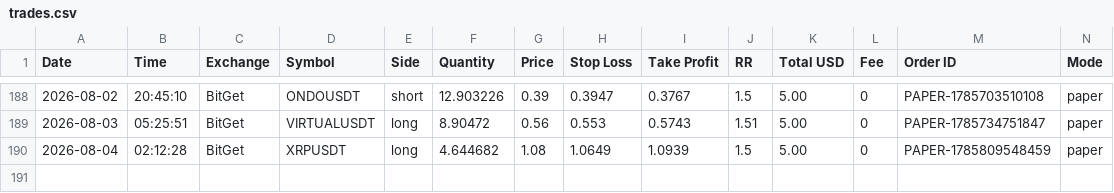
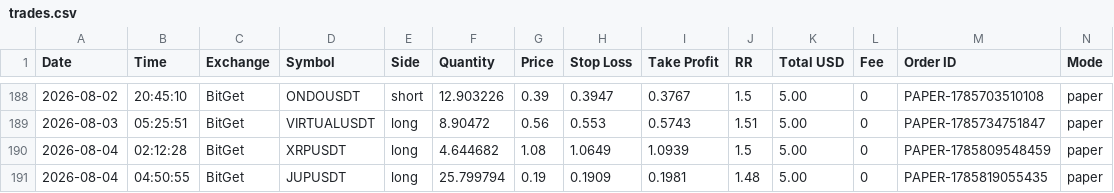
Before and after one commit to ballikov-lgtm/BotTrading, a CSV file: trades.csv, drawn as a sheet; only a part is shown, gaps mark what is left out; rows hold the shown columns only; the diff names each change by its address in the sheet, - before the commit and + after, or states it on an @@ line.

```diff
--- a/trades.csv
+++ b/trades.csv
+row 191: 2026-08-04 | 04:50:55 | BitGet | JUPUSDT | long | 25.799794 | 0.19 | 0.1909 | 0.1981 | 1.48 | 5.00 | 0 | PAPER-1785819055435 | paper
```
Also changed, not shown: 1 other file.
